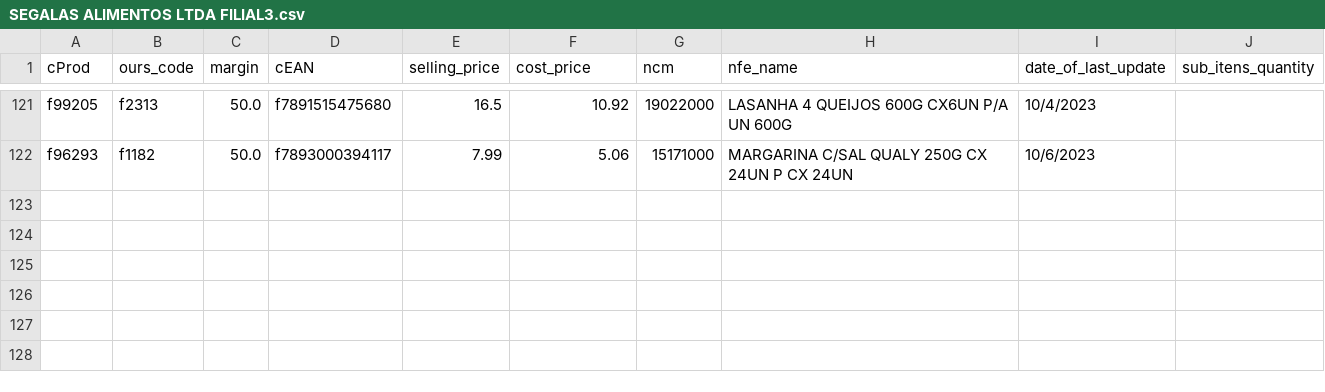
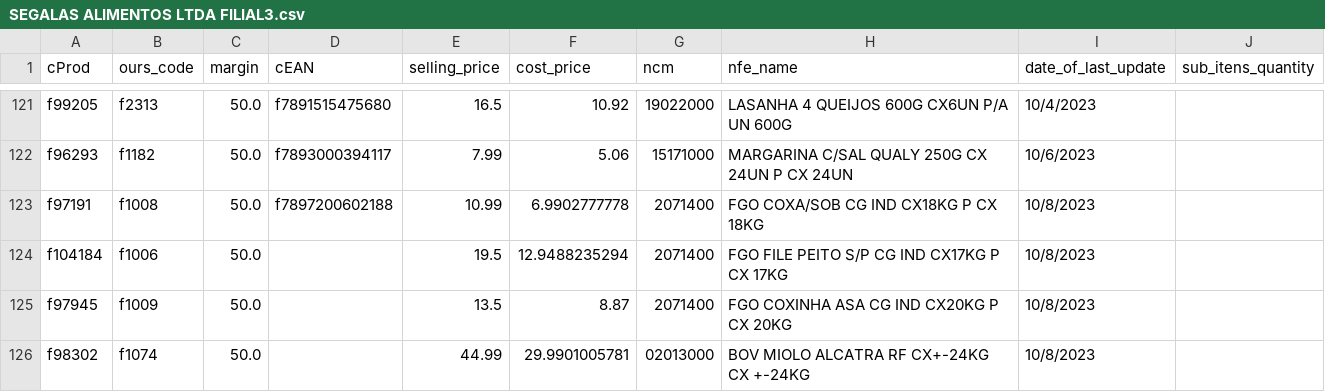
Before and after one commit to I3run01/bot-update-price-python, a CSV file: database/SEGALAS ALIMENTOS LTDA FILIAL3.csv, drawn as a sheet; only a part is shown, gaps mark what is left out.

Commit message:
new prods

```diff
--- a/database/SEGALAS ALIMENTOS LTDA FILIAL3.csv
+++ b/database/SEGALAS ALIMENTOS LTDA FILIAL3.csv
@@ -122 +122,5 @@ f99205,f2313,50.0,f7891515475680,16.5,10.92,19022000,LASANHA 4 QUEIJOS 600G CX6U
 f96293,f1182,50.0,f7893000394117,7.99,5.06,15171000,MARGARINA C/SAL QUALY 250G CX 24UN P CX 24UN,10/6/2023,
+f97191,f1008,50.0,f7897200602188,10.99,6.9902777778,2071400,FGO COXA/SOB CG IND CX18KG P CX 18KG,10/8/2023,
+f104184,f1006,50.0,,19.5,12.9488235294,2071400,FGO FILE PEITO S/P CG IND CX17KG P CX 17KG,10/8/2023,
+f97945,f1009,50.0,,13.5,8.87,2071400,FGO COXINHA ASA CG IND CX20KG P CX 20KG,10/8/2023,
+f98302,f1074,50.0,,44.99,29.9901005781,02013000,BOV MIOLO ALCATRA RF CX+-24KG CX +-24KG,10/8/2023,
```
Also changed, not shown: 2 other files.
